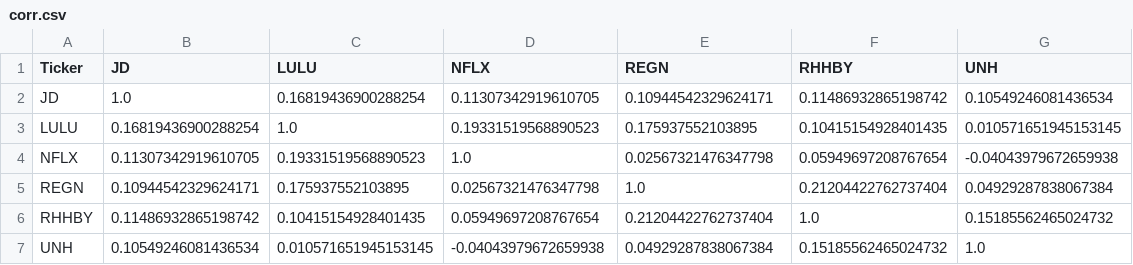
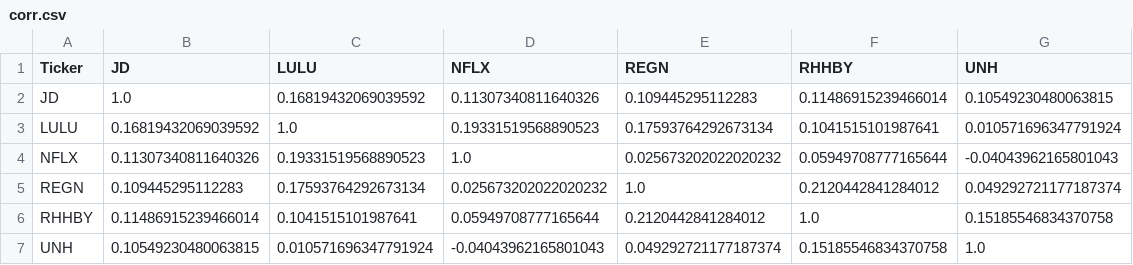
Before and after one commit to Ruburable/portfolio_volatility, a CSV file: out/out_calculate/corr.csv, drawn as a sheet.

```diff
--- a/out/out_calculate/corr.csv
+++ b/out/out_calculate/corr.csv
@@ -1,7 +1,7 @@
 Ticker,JD,LULU,NFLX,REGN,RHHBY,UNH
-JD,1.0,0.16819436900288254,0.11307342919610705,0.10944542329624171,0.11486932865198742,0.10549246081436534
-LULU,0.16819436900288254,1.0,0.19331519568890523,0.175937552103895,0.10415154928401435,0.010571651945153145
-NFLX,0.11307342919610705,0.19331519568890523,1.0,0.02567321476347798,0.05949697208767654,-0.04043979672659938
-REGN,0.10944542329624171,0.175937552103895,0.02567321476347798,1.0,0.21204422762737404,0.04929287838067384
-RHHBY,0.11486932865198742,0.10415154928401435,0.05949697208767654,0.21204422762737404,1.0,0.15185562465024732
-UNH,0.10549246081436534,0.010571651945153145,-0.04043979672659938,0.04929287838067384,0.15185562465024732,1.0
+JD,1.0,0.16819432069039592,0.11307340811640326,0.109445295112283,0.11486915239466014,0.10549230480063815
+LULU,0.16819432069039592,1.0,0.19331519568890523,0.17593764292673134,0.1041515101987641,0.010571696347791924
+NFLX,0.11307340811640326,0.19331519568890523,1.0,0.025673202022020232,0.05949708777165644,-0.04043962165801043
+REGN,0.109445295112283,0.17593764292673134,0.025673202022020232,1.0,0.2120442841284012,0.049292721177187374
+RHHBY,0.11486915239466014,0.1041515101987641,0.05949708777165644,0.2120442841284012,1.0,0.15185546834370758
+UNH,0.10549230480063815,0.010571696347791924,-0.04043962165801043,0.049292721177187374,0.15185546834370758,1.0
```
Also changed, not shown: out/out_calculate/vol.csv, out/out_optimise/optimal_weights.csv, 10 other files.
